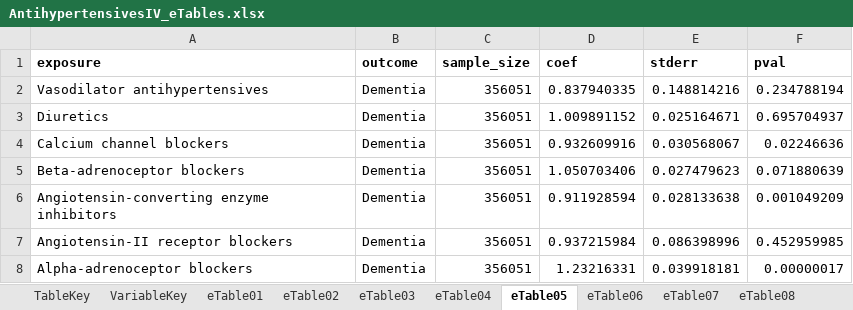
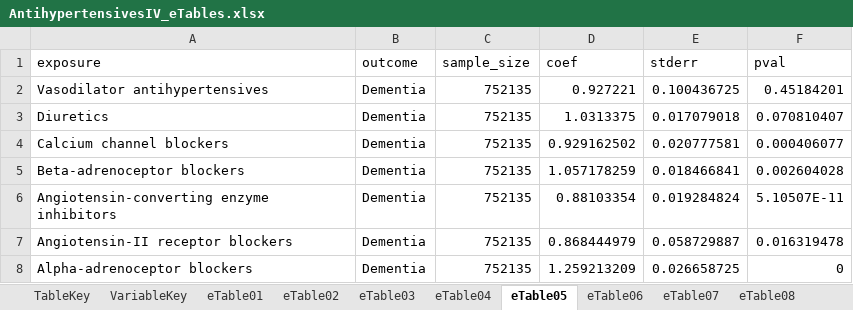
Before and after one commit to venexia/repurposing-antihypertensives-dementia, an Excel workbook: supplement/AntihypertensivesIV_eTables.xlsx, sheet eTable05, drawn as a sheet; values as stored, in another font and other column widths than the file's, no borders; the diff names each change by its address in the sheet, - before the commit and + after, or states it on an @@ line.

```diff
--- a/supplement/AntihypertensivesIV_eTables.xlsx (sheet eTable05)
+++ b/supplement/AntihypertensivesIV_eTables.xlsx (sheet eTable05)
-A1:F1 bold: on
+A1:F1 bold: off
-C2:C8 (sample_size): 356051
+C2:C8 (sample_size): 752135
-D2 (coef): 0.837940335
+D2 (coef): 0.927221
-E2 (stderr): 0.148814216
+E2 (stderr): 0.100436725
-F2 (pval): 0.234788194
+F2 (pval): 0.45184201
-D3 (coef): 1.009891152
+D3 (coef): 1.0313375
-E3 (stderr): 0.025164671
+E3 (stderr): 0.017079018
-F3 (pval): 0.695704937
+F3 (pval): 0.070810407
-D4 (coef): 0.932609916
+D4 (coef): 0.929162502
-E4 (stderr): 0.030568067
+E4 (stderr): 0.020777581
-F4 (pval): 0.02246636
+F4 (pval): 0.000406077
-D5 (coef): 1.050703406
+D5 (coef): 1.057178259
-E5 (stderr): 0.027479623
+E5 (stderr): 0.018466841
-F5 (pval): 0.071880639
+F5 (pval): 0.002604028
-D6 (coef): 0.911928594
+D6 (coef): 0.88103354
-E6 (stderr): 0.028133638
+E6 (stderr): 0.019284824
-F6 (pval): 0.001049209
+F6 (pval): 5.10507E-11
-D7 (coef): 0.937215984
+D7 (coef): 0.868444979
-E7 (stderr): 0.086398996
+E7 (stderr): 0.058729887
-F7 (pval): 0.452959985
+F7 (pval): 0.016319478
-D8 (coef): 1.23216331
+D8 (coef): 1.259213209
-E8 (stderr): 0.039918181
+E8 (stderr): 0.026658725
-F8 (pval): 0.00000017
+F8 (pval): 0
```
Also changed, not shown: sheet eTable07, sheet eTable08, sheet eTable06, sheet eTable09, sheet eTable03, sheet TableKey, 3 more sheets, other sheet tabs, 14 other files.
